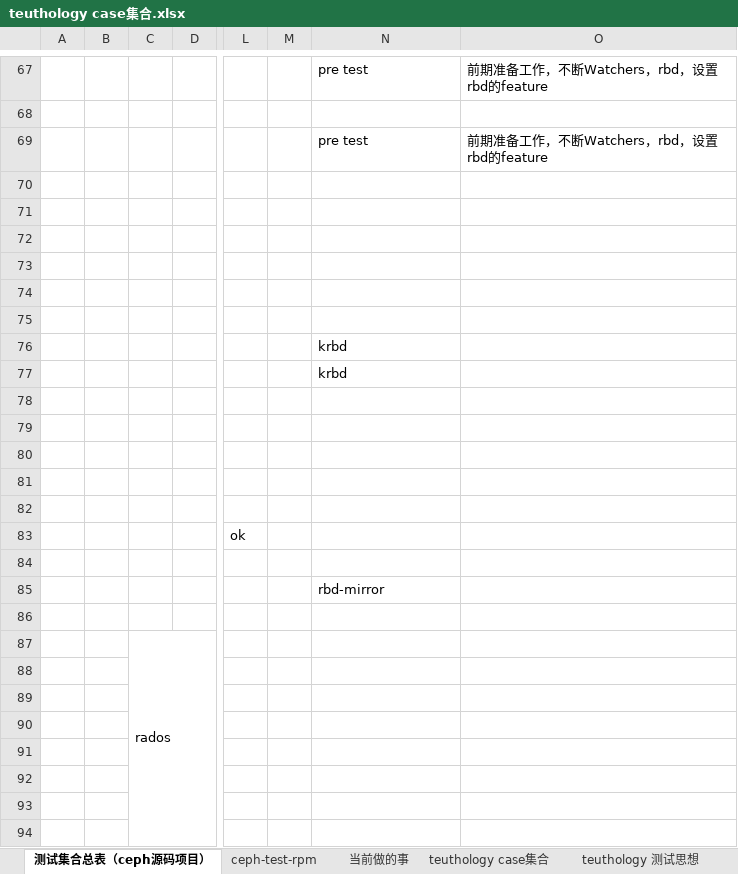
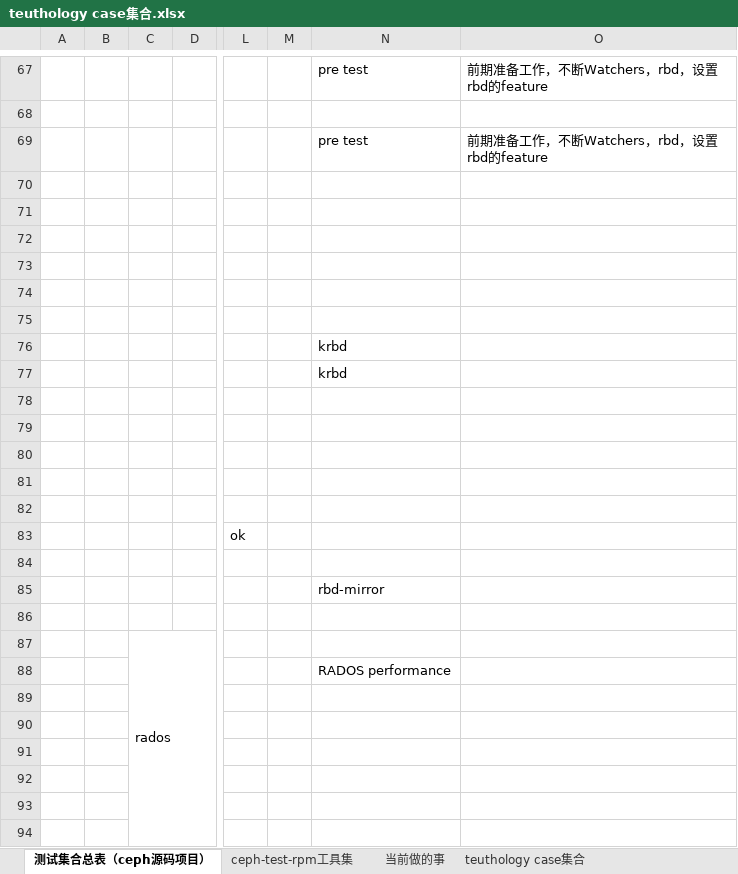
Before and after one commit to lnsyyj/Codes, an Excel workbook: teuthology/teuthology case集合.xlsx, sheet 测试集合总表（ceph源码项目）, drawn as a sheet; only a part is shown, gaps mark what is left out; values as stored, in another font and other column widths than the file's, no borders; the diff covers the shown part only; the diff names each change by its address in the sheet, - before the commit and + after, or states it on an @@ line.

```diff
--- a/teuthology/teuthology case集合.xlsx (sheet 测试集合总表（ceph源码项目）)
+++ b/teuthology/teuthology case集合.xlsx (sheet 测试集合总表（ceph源码项目）)
-sheet tab: ceph-test-rpm
+sheet tab: ceph-test-rpm工具集
-N88: (empty)
+N88: RADOS performance
```
Also changed, not shown: 53 added rows, 18 edited cells, cell formats and merged cells elsewhere in this sheet, sheet 当前做的事.
